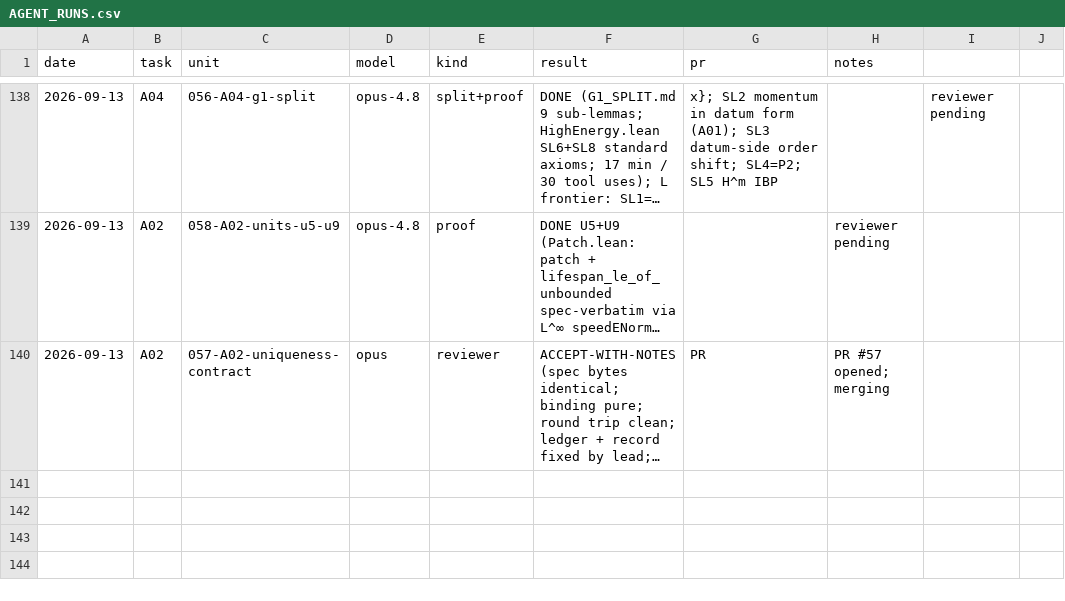
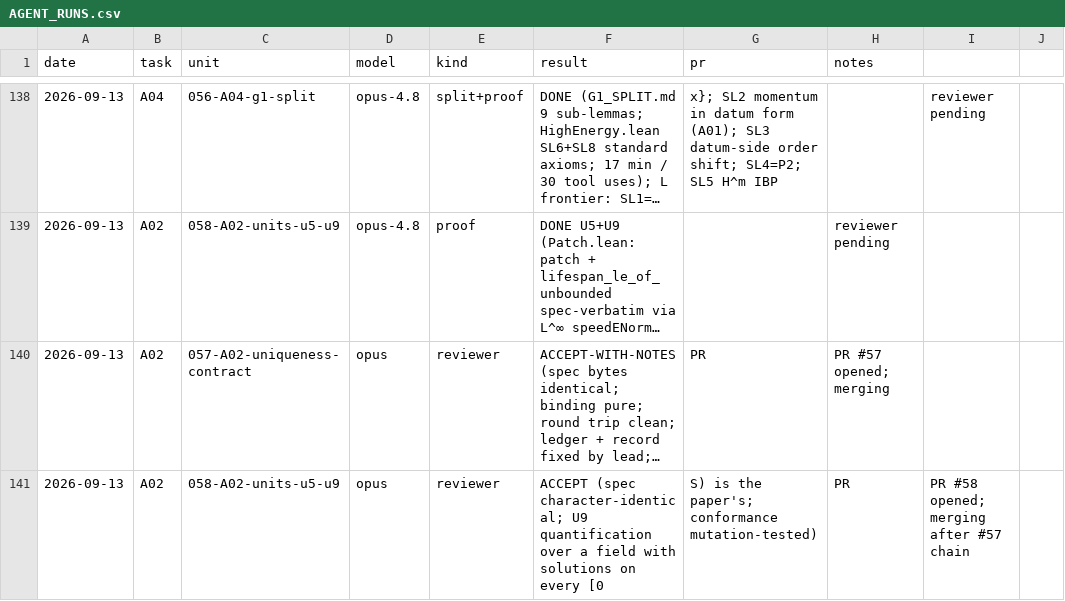
Before and after one commit to mathzhuonichi/blowup_density, a CSV file: logs/AGENT_RUNS.csv, drawn as a sheet; only a part is shown, gaps mark what is left out; long unchanged cells end in …; the diff names each change by its address in the sheet, - before the commit and + after, or states it on an @@ line.

```diff
--- a/logs/AGENT_RUNS.csv
+++ b/logs/AGENT_RUNS.csv
+row 141: 2026-09-13 | A02 | 058-A02-units-u5-u9 | opus | reviewer | ACCEPT (spec character-identical; U9 quantification over a field with solutions on every [0 | S) is the paper's; conformance mutation-tested) | PR | PR #58 opened; merging after #57 chain
```
